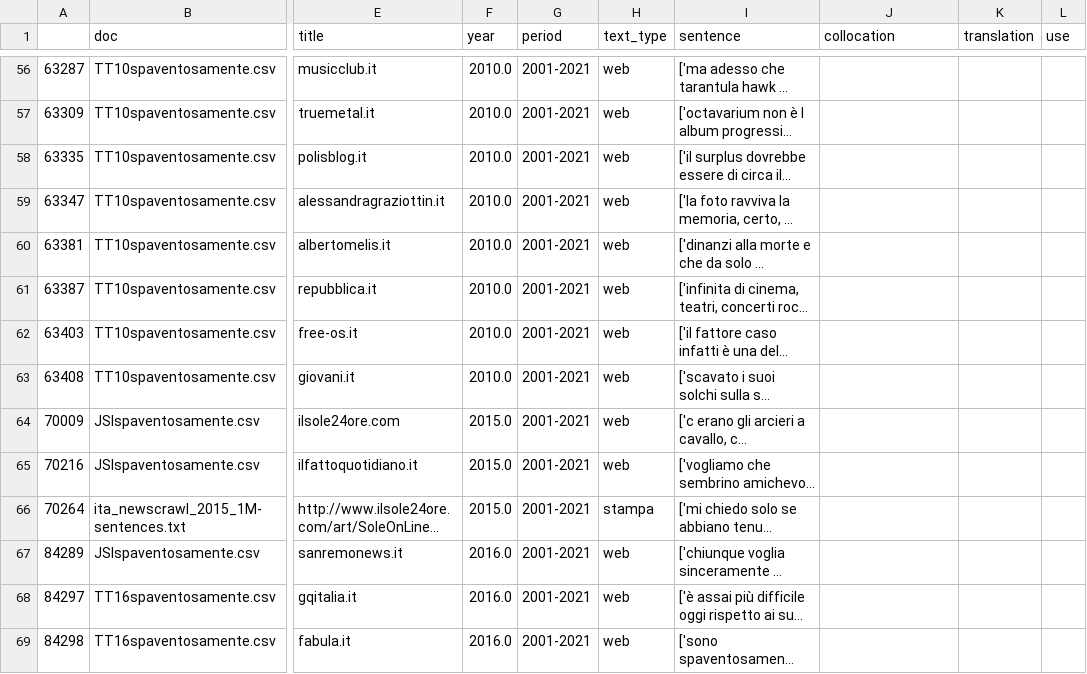
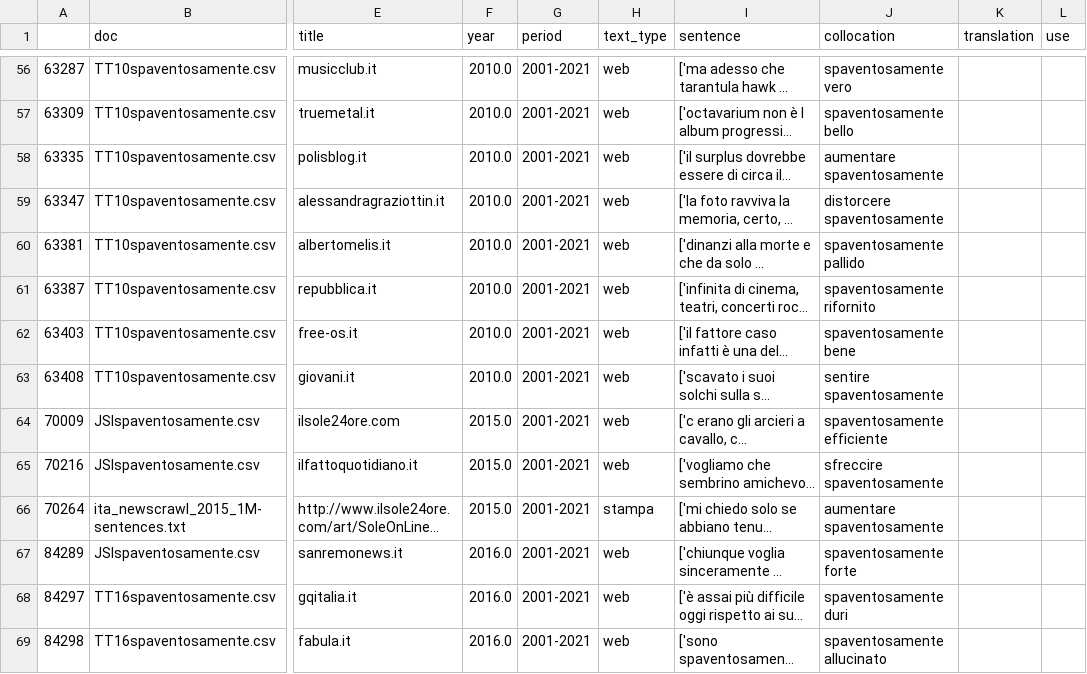
Before and after one commit to Sophia796/MA_Expressivity, a CSV file: Auswertung/spaventosamente7.csv, drawn as a sheet; only a part is shown, gaps mark what is left out; long unchanged cells end in …; the diff covers the shown part only; the diff names each change by its address in the sheet, - before the commit and + after, or states it on an @@ line.

Commit message:
Vorbereitung spaventosamente P5, P7

```diff
--- a/Auswertung/spaventosamente7.csv
+++ b/Auswertung/spaventosamente7.csv
-J56 (collocation): (empty)
+J56 (collocation): spaventosamente vero
-J57 (collocation): (empty)
+J57 (collocation): spaventosamente bello
-J58 (collocation): (empty)
+J58 (collocation): aumentare spaventosamente
-J59 (collocation): (empty)
+J59 (collocation): distorcere spaventosamente
-J60 (collocation): (empty)
+J60 (collocation): spaventosamente pallido
-J61 (collocation): (empty)
+J61 (collocation): spaventosamente rifornito
-J62 (collocation): (empty)
+J62 (collocation): spaventosamente bene
-J63 (collocation): (empty)
+J63 (collocation): sentire spaventosamente
-J64 (collocation): (empty)
+J64 (collocation): spaventosamente efficiente
-J65 (collocation): (empty)
+J65 (collocation): sfreccire spaventosamente
-J66 (collocation): (empty)
+J66 (collocation): aumentare spaventosamente
-J67 (collocation): (empty)
+J67 (collocation): spaventosamente forte
-J68 (collocation): (empty)
+J68 (collocation): spaventosamente duri
-J69 (collocation): (empty)
+J69 (collocation): spaventosamente allucinato
```
Also changed, not shown: 1 removed row and 128 edited cells elsewhere in this file, 1 other file.
